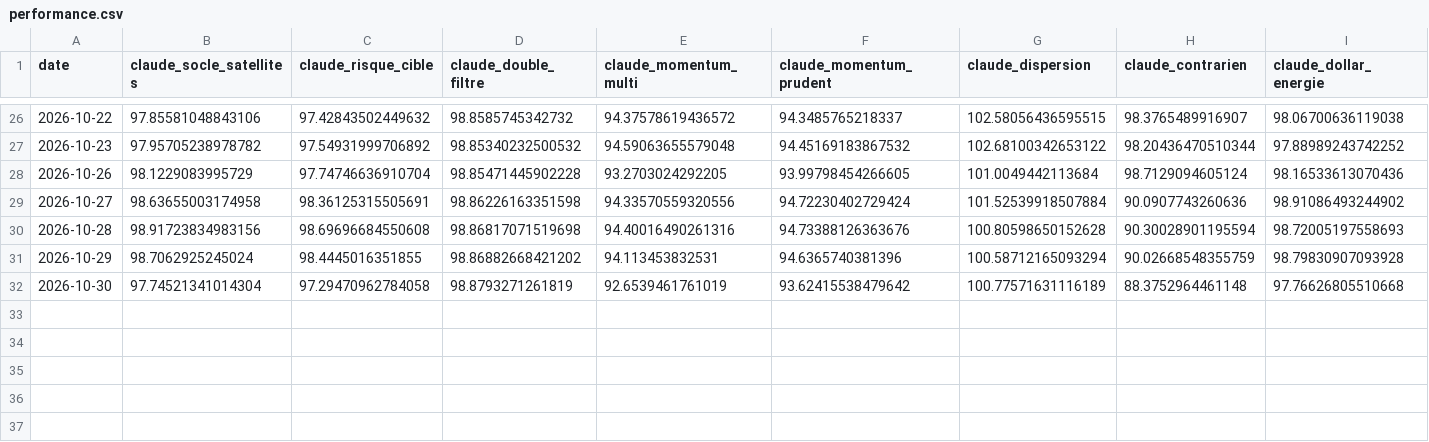
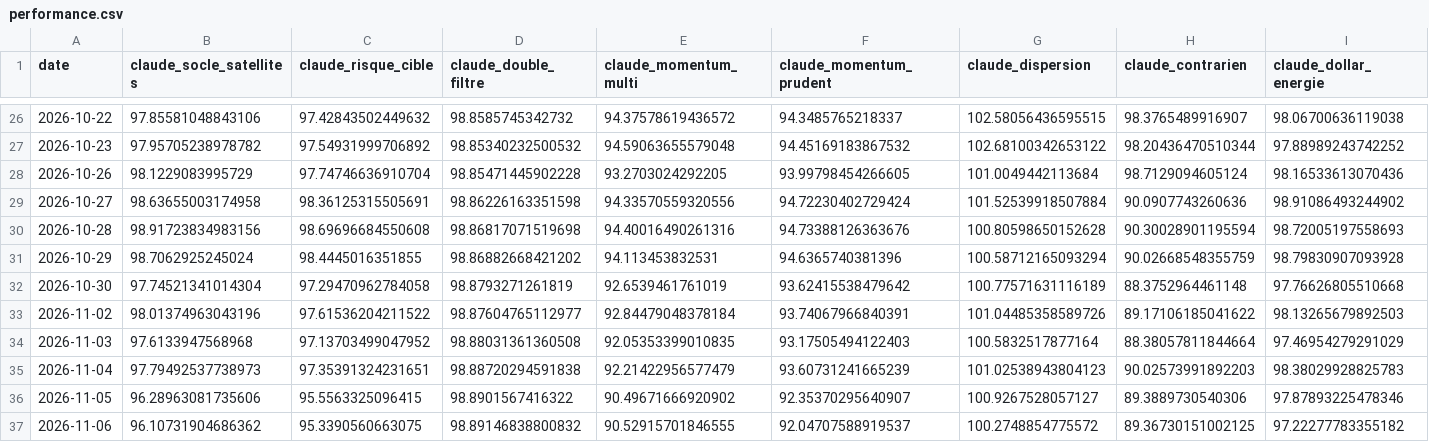
Before and after one commit to OPCooaching/assurance-vie-data, a CSV file: data/claude/performance.csv, drawn as a sheet; only a part is shown, gaps mark what is left out.

```diff
--- a/data/claude/performance.csv
+++ b/data/claude/performance.csv
@@ -32 +32,6 @@ date,claude_socle_satellites,claude_risque_cible,claude_double_filtre,claude_mom
 2026-10-30,97.74521341014304,97.29470962784058,98.8793271261819,92.6539461761019,93.62415538479642,100.77571631116189,88.3752964461148,97.76626805510668
+2026-11-02,98.01374963043196,97.61536204211522,98.87604765112977,92.84479048378184,93.74067966840391,101.04485358589726,89.17106185041622,98.13265679892503
+2026-11-03,97.6133947568968,97.13703499047952,98.88031361360508,92.05353399010835,93.17505494122403,100.5832517877164,88.38057811844664,97.46954279291029
+2026-11-04,97.79492537738973,97.35391324231651,98.88720294591838,92.21422956577479,93.60731241665239,101.02538943804123,90.02573991892203,98.38029928825783
+2026-11-05,96.28963081735606,95.5563325096415,98.8901567416322,90.49671666920902,92.35370295640907,100.9267528057127,89.3889730540306,97.87893225478346
+2026-11-06,96.10731904686362,95.3390560663075,98.89146838800832,90.52915701846555,92.04707588919537,100.2748854775572,89.36730151002125,97.22277783355182
```
Also changed, not shown: data/academic/performance.csv, data/benchmarks/bernard_origin.csv, 28 other files.
